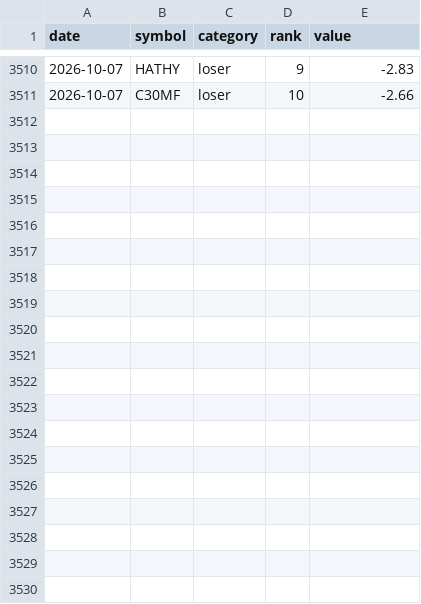
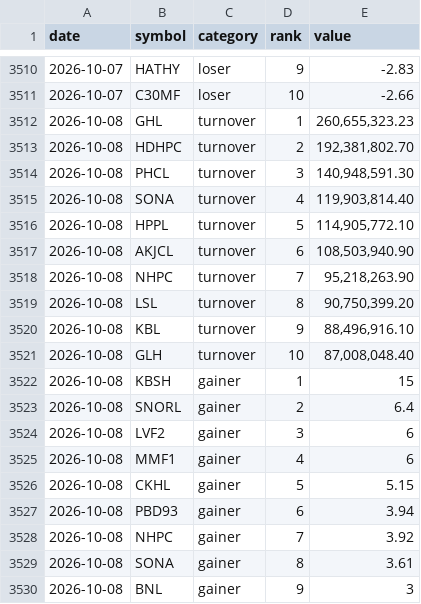
Before and after one commit to pralavkarki88-collab/nepse-scraper, a CSV file: nepse.csv, drawn as a sheet; only a part is shown, gaps mark what is left out; the diff covers the shown part only.

```diff
--- a/nepse.csv
+++ b/nepse.csv
@@ -3511 +3511,20 @@ date,symbol,category,rank,value
 2026-10-07,C30MF,loser,10,-2.66
+2026-10-08,GHL,turnover,1,"260,655,323.23"
+2026-10-08,HDHPC,turnover,2,"192,381,802.70"
+2026-10-08,PHCL,turnover,3,"140,948,591.30"
+2026-10-08,SONA,turnover,4,"119,903,814.40"
+2026-10-08,HPPL,turnover,5,"114,905,772.10"
+2026-10-08,AKJCL,turnover,6,"108,503,940.90"
+2026-10-08,NHPC,turnover,7,"95,218,263.90"
+2026-10-08,LSL,turnover,8,"90,750,399.20"
+2026-10-08,KBL,turnover,9,"88,496,916.10"
+2026-10-08,GLH,turnover,10,"87,008,048.40"
+2026-10-08,KBSH,gainer,1,15
+2026-10-08,SNORL,gainer,2,6.4
+2026-10-08,LVF2,gainer,3,6
+2026-10-08,MMF1,gainer,4,6
+2026-10-08,CKHL,gainer,5,5.15
+2026-10-08,PBD93,gainer,6,3.94
+2026-10-08,NHPC,gainer,7,3.92
+2026-10-08,SONA,gainer,8,3.61
+2026-10-08,BNL,gainer,9,3
```
Also changed, not shown: 11 added rows elsewhere in this file, 1 other file.
